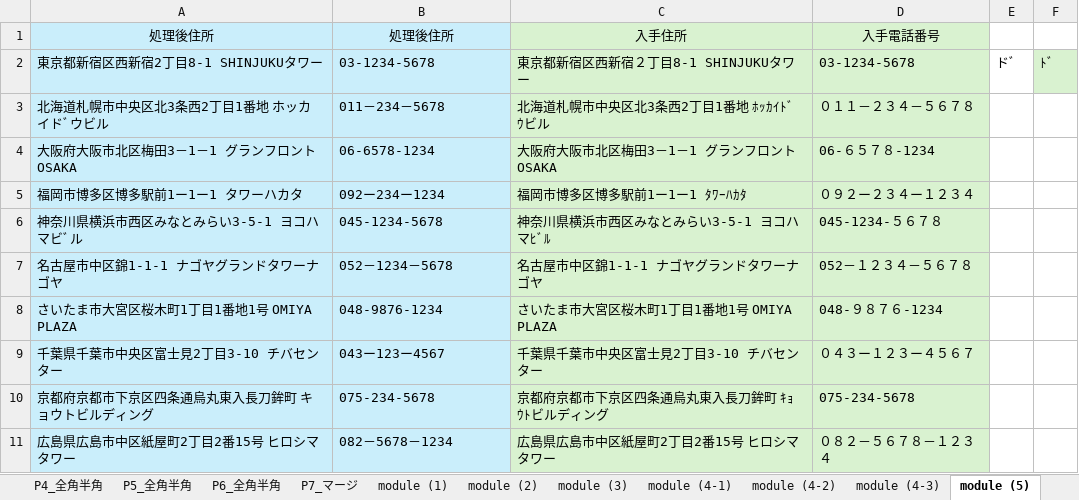
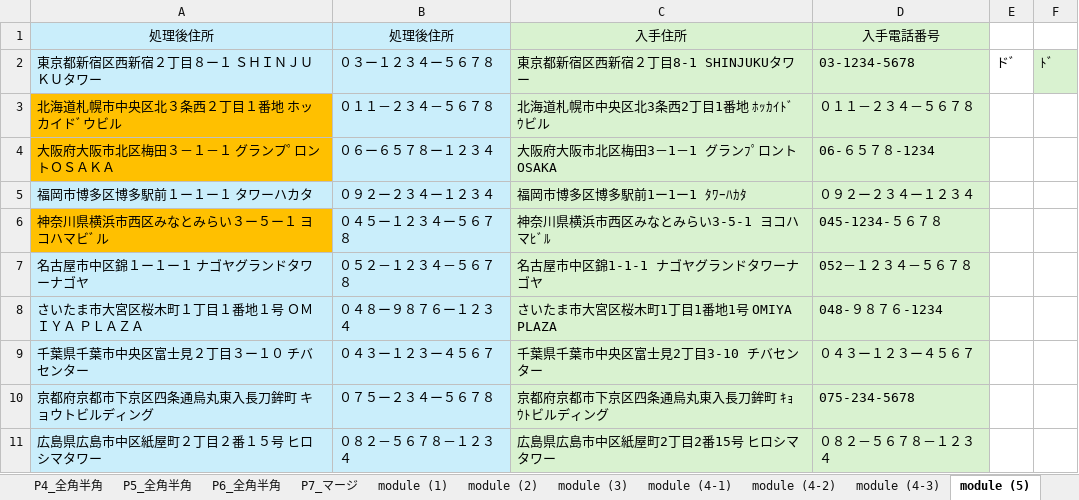
Before and after one commit to tugrope/250120_YouTube, an Excel workbook: Address0123.xlsm, sheet module (5), drawn as a sheet; values as stored, in another font and other column widths than the file's, no borders; removed rows and columns are numbered as before the commit, all else as after; the diff names each change by its address in the sheet, - before the commit and + after, or states it on an @@ line.

```diff
--- a/Address0123.xlsm (sheet module (5))
+++ b/Address0123.xlsm (sheet module (5))
-A2: 東京都新宿区西新宿2丁目8-1 SHINJUKUタワー
+A2: 東京都新宿区西新宿２丁目８ー１ ＳＨＩＮＪＵＫＵタワー
-B2: 03-1234-5678
+B2: ０３ー１２３４ー５６７８
-A3: 北海道札幌市中央区北3条西2丁目1番地 ホッカイドﾞウビル
+A3: 北海道札幌市中央区北３条西２丁目１番地 ホッカイドﾞウビル
-A3 fill: #CAEEFB
+A3 fill: #FFC000
-B3: 011－234－5678
+B3: ０１１－２３４－５６７８
-row 4: 大阪府大阪市北区梅田3－1－1 グランフロントOSAKA | 06-6578-1234 | 大阪府大阪市北区梅田3－1－1 グランフロントOSAKA | 06-６５７８-1234
+row 4: 大阪府大阪市北区梅田３－１－１ グランプﾟロントＯＳＡＫＡ | ０６ー６５７８ー１２３４ | 大阪府大阪市北区梅田3－1－1 グランﾌﾟロントOSAKA | 06-６５７８-1234
-A5: 福岡市博多区博多駅前1ー1ー1 タワーハカタ
+A5: 福岡市博多区博多駅前１ー１ー１ タワーハカタ
-B5: 092ー234ー1234
+B5: ０９２ー２３４ー１２３４
-A6: 神奈川県横浜市西区みなとみらい3-5-1 ヨコハマビﾞル
+A6: 神奈川県横浜市西区みなとみらい３ー５ー１ ヨコハマビﾞル
-A6 fill: #CAEEFB
+A6 fill: #FFC000
-B6: 045-1234-5678
+B6: ０４５ー１２３４ー５６７８
-A7: 名古屋市中区錦1-1-1 ナゴヤグランドタワーナゴヤ
+A7: 名古屋市中区錦１ー１ー１ ナゴヤグランドタワーナゴヤ
-B7: 052－1234－5678
+B7: ０５２－１２３４－５６７８
-A8: さいたま市大宮区桜木町1丁目1番地1号 OMIYA PLAZA
+A8: さいたま市大宮区桜木町１丁目１番地１号 ＯＭＩＹＡ ＰＬＡＺＡ
-B8: 048-9876-1234
+B8: ０４８ー９８７６ー１２３４
-A9: 千葉県千葉市中央区富士見2丁目3-10 チバセンター
+A9: 千葉県千葉市中央区富士見２丁目３ー１０ チバセンター
-B9: 043ー123ー4567
+B9: ０４３ー１２３ー４５６７
-B10: 075-234-5678
+B10: ０７５ー２３４ー５６７８
-A11: 広島県広島市中区紙屋町2丁目2番15号 ヒロシマタワー
+A11: 広島県広島市中区紙屋町２丁目２番１５号 ヒロシマタワー
-B11: 082－5678－1234
+B11: ０８２－５６７８－１２３４
```
Also changed, not shown: 1 other file.
